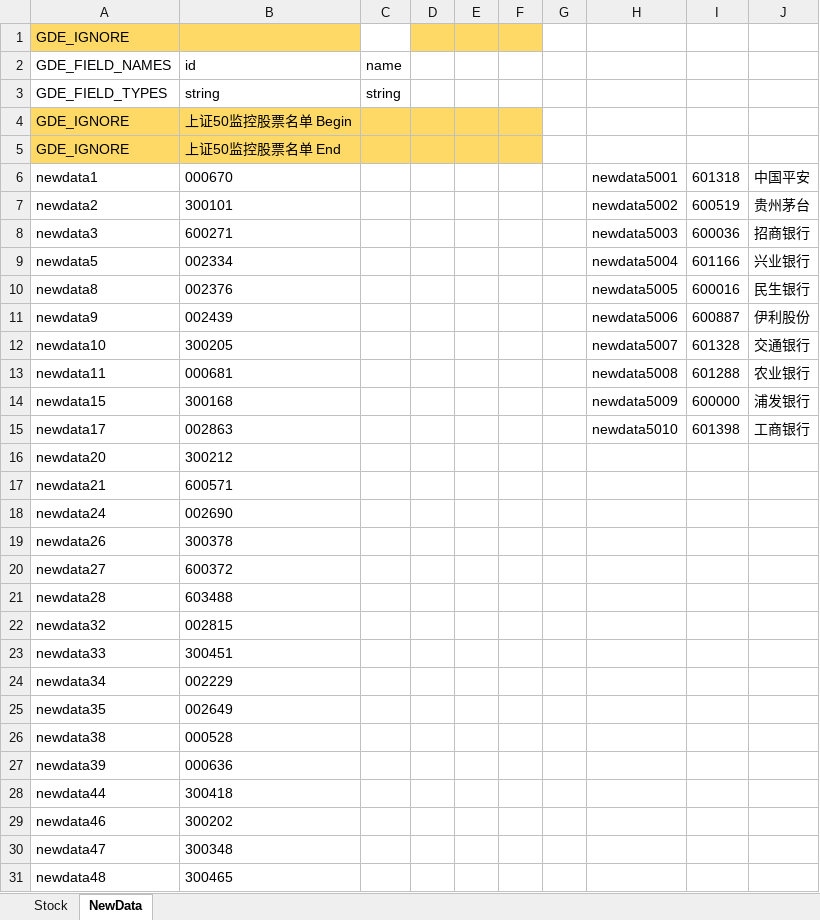
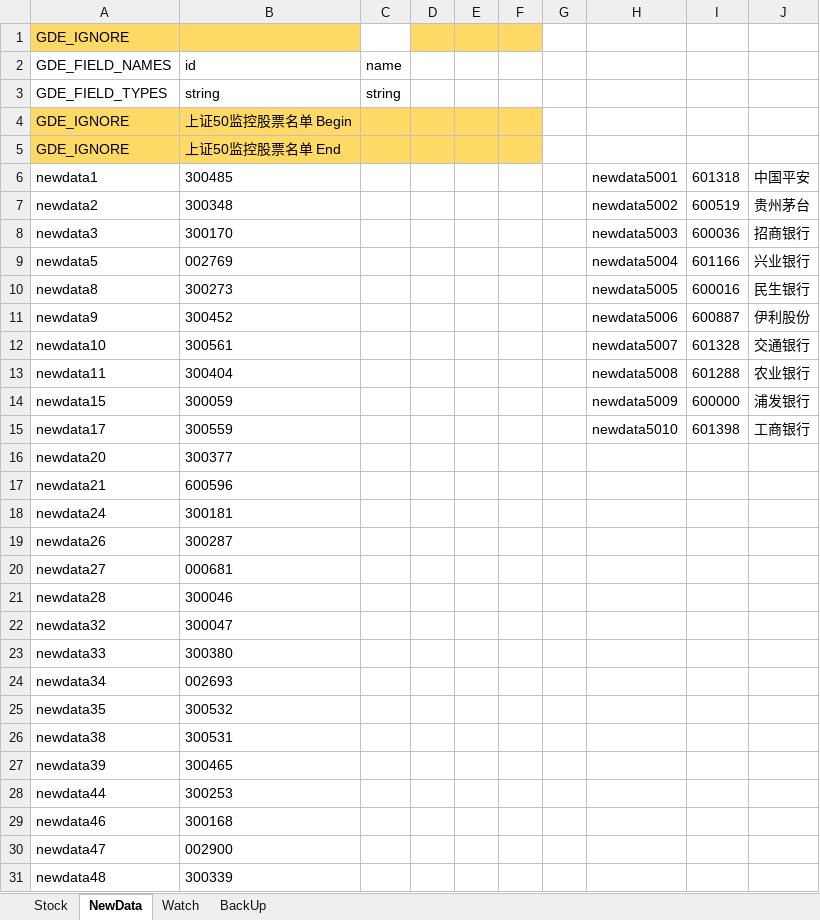
Before and after one commit to zsdarkblue/TradeStation_ContinuousTrade, an Excel workbook: stock.xlsx, sheet NewData, drawn as a sheet; only a part is shown; values as stored, in another font and other column widths than the file's, no borders; the diff covers the shown part only; the diff names each change by its address in the sheet, - before the commit and + after, or states it on an @@ line.

```diff
--- a/stock.xlsx (sheet NewData)
+++ b/stock.xlsx (sheet NewData)
+sheet tab: Watch
+sheet tab: BackUp
-B6 (id): 000670
+B6 (id): 300485
-B7 (id): 300101
+B7 (id): 300348
-B8 (id): 600271
+B8 (id): 300170
-B9 (id): 002334
+B9 (id): 002769
-B10 (id): 002376
+B10 (id): 300273
-B11 (id): 002439
+B11 (id): 300452
-B12 (id): 300205
+B12 (id): 300561
-B13 (id): 000681
+B13 (id): 300404
-B14 (id): 300168
+B14 (id): 300059
-B15 (id): 002863
+B15 (id): 300559
-B16 (id): 300212
+B16 (id): 300377
-B17 (id): 600571
+B17 (id): 600596
-B18 (id): 002690
+B18 (id): 300181
-B19 (id): 300378
+B19 (id): 300287
-B20 (id): 600372
+B20 (id): 000681
-B21 (id): 603488
+B21 (id): 300046
-B22 (id): 002815
+B22 (id): 300047
-B23 (id): 300451
+B23 (id): 300380
-B24 (id): 002229
+B24 (id): 002693
-B25 (id): 002649
+B25 (id): 300532
-B26 (id): 000528
+B26 (id): 300531
-B27 (id): 000636
+B27 (id): 300465
-B28 (id): 300418
+B28 (id): 300253
-B29 (id): 300202
+B29 (id): 300168
-B30 (id): 300348
+B30 (id): 002900
-B31 (id): 300465
+B31 (id): 300339
```
Also changed, not shown: 44 removed rows and 36 edited cells elsewhere in this sheet, sheet Stock.
